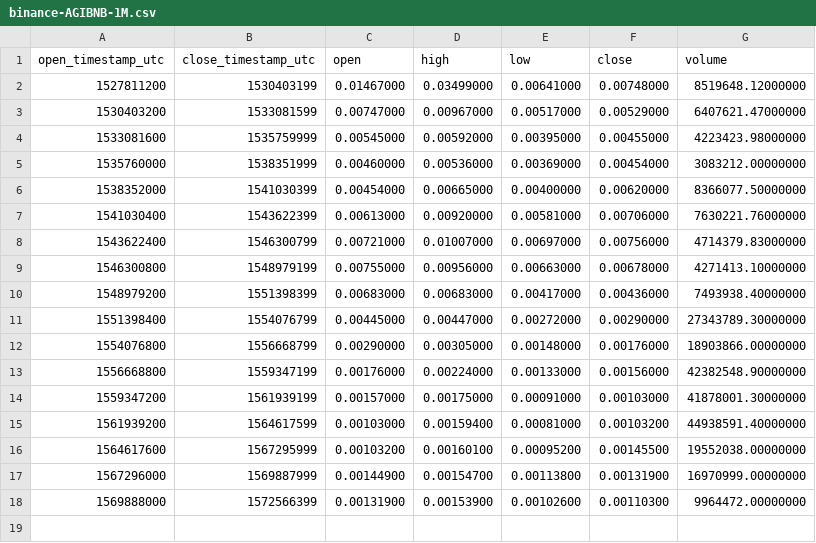
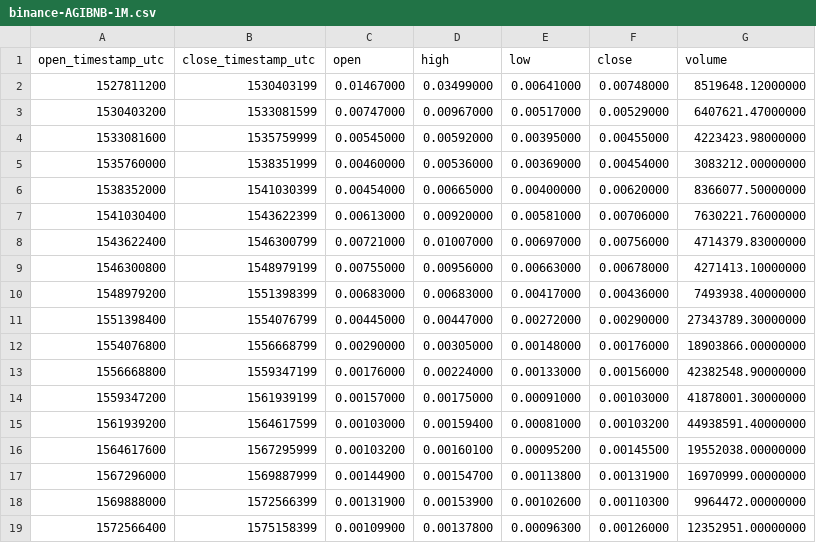
Before and after one commit to cryptobigbro/binance-AGIBNB, a CSV file: binance-AGIBNB-1M.csv, drawn as a sheet.

```diff
--- a/binance-AGIBNB-1M.csv
+++ b/binance-AGIBNB-1M.csv
@@ -18 +18,2 @@ open_timestamp_utc,close_timestamp_utc,open,high,low,close,volume
 1569888000,1572566399,0.00131900,0.00153900,0.00102600,0.00110300,9964472.00000000
+1572566400,1575158399,0.00109900,0.00137800,0.00096300,0.00126000,12352951.00000000
```
Also changed, not shown: binance-AGIBNB-1d.csv, binance-AGIBNB-1h.csv.
